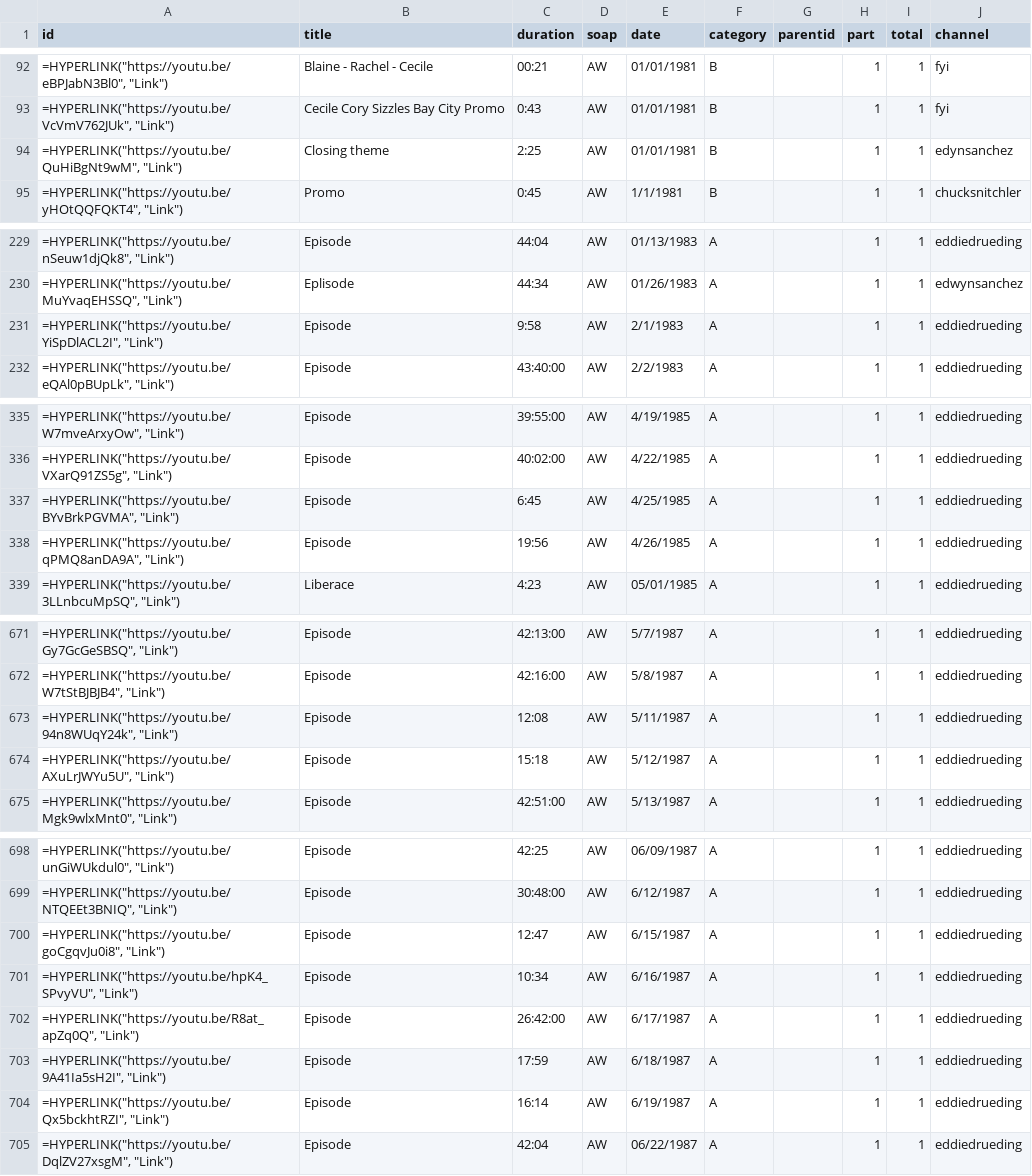
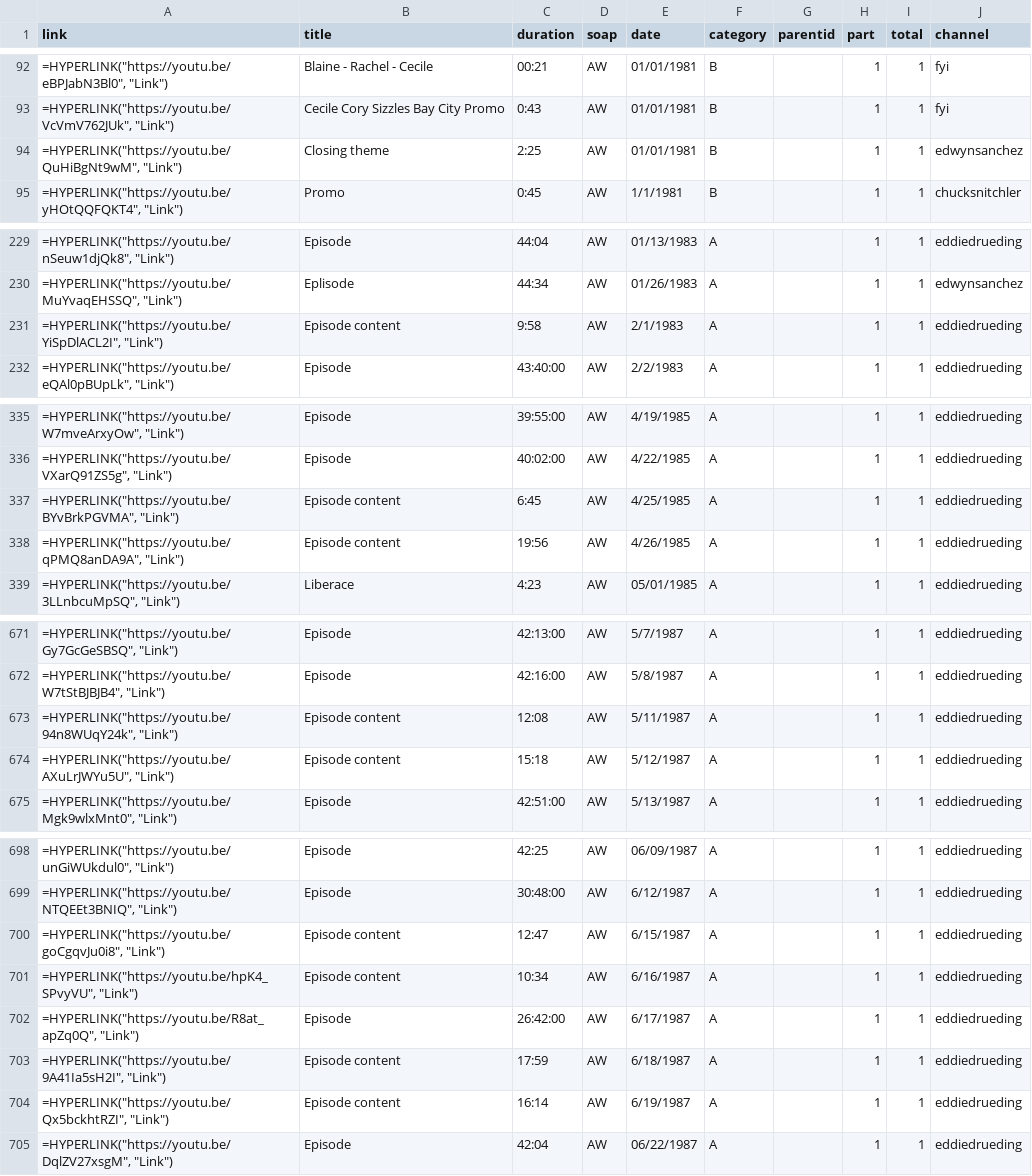
Before and after one commit to HamiltonBernique/SoapJack, a CSV file: AW/aw-1980-to-1989.csv, drawn as a sheet; only a part is shown, gaps mark what is left out; the diff covers the shown part only.

```diff
--- a/AW/aw-1980-to-1989.csv
+++ b/AW/aw-1980-to-1989.csv
@@ -1 +1 @@
-id,title,duration,soap,date,category,parentid,part,total,channel
+link,title,duration,soap,date,category,parentid,part,total,channel
@@ -93,3 +93,3 @@ id,title,duration,soap,date,category,parentid,part,total,channel
 "=HYPERLINK(""https://youtu.be/VcVmV762JUk"", ""Link"")",Cecile Cory Sizzles Bay City Promo,0:43,AW,01/01/1981,B,,1,1,fyi
-"=HYPERLINK(""https://youtu.be/QuHiBgNt9wM"", ""Link"")",Closing theme,2:25,AW,01/01/1981,B,,1,1,edynsanchez
+"=HYPERLINK(""https://youtu.be/QuHiBgNt9wM"", ""Link"")",Closing theme,2:25,AW,01/01/1981,B,,1,1,edwynsanchez
 "=HYPERLINK(""https://youtu.be/yHOtQQFQKT4"", ""Link"")",Promo,0:45,AW,1/1/1981,B,,1,1,chucksnitchler
@@ -230,3 +230,3 @@ id,title,duration,soap,date,category,parentid,part,total,channel
 "=HYPERLINK(""https://youtu.be/MuYvaqEHSSQ"", ""Link"")",Eplisode,44:34,AW,01/26/1983,A,,1,1,edwynsanchez
-"=HYPERLINK(""https://youtu.be/YiSpDlACL2I"", ""Link"")",Episode,9:58,AW,2/1/1983,A,,1,1,eddiedrueding
+"=HYPERLINK(""https://youtu.be/YiSpDlACL2I"", ""Link"")",Episode content,9:58,AW,2/1/1983,A,,1,1,eddiedrueding
 "=HYPERLINK(""https://youtu.be/eQAl0pBUpLk"", ""Link"")",Episode,43:40:00,AW,2/2/1983,A,,1,1,eddiedrueding
@@ -336,4 +336,4 @@ id,title,duration,soap,date,category,parentid,part,total,channel
 "=HYPERLINK(""https://youtu.be/VXarQ91ZS5g"", ""Link"")",Episode,40:02:00,AW,4/22/1985,A,,1,1,eddiedrueding
-"=HYPERLINK(""https://youtu.be/BYvBrkPGVMA"", ""Link"")",Episode,6:45,AW,4/25/1985,A,,1,1,eddiedrueding
-"=HYPERLINK(""https://youtu.be/qPMQ8anDA9A"", ""Link"")",Episode,19:56,AW,4/26/1985,A,,1,1,eddiedrueding
+"=HYPERLINK(""https://youtu.be/BYvBrkPGVMA"", ""Link"")",Episode content,6:45,AW,4/25/1985,A,,1,1,eddiedrueding
+"=HYPERLINK(""https://youtu.be/qPMQ8anDA9A"", ""Link"")",Episode content,19:56,AW,4/26/1985,A,,1,1,eddiedrueding
 "=HYPERLINK(""https://youtu.be/3LLnbcuMpSQ"", ""Link"")",Liberace,4:23,AW,05/01/1985,A,,1,1,eddiedrueding
@@ -672,4 +672,4 @@ id,title,duration,soap,date,category,parentid,part,total,channel
 "=HYPERLINK(""https://youtu.be/W7tStBJBJB4"", ""Link"")",Episode,42:16:00,AW,5/8/1987,A,,1,1,eddiedrueding
-"=HYPERLINK(""https://youtu.be/94n8WUqY24k"", ""Link"")",Episode,12:08,AW,5/11/1987,A,,1,1,eddiedrueding
-"=HYPERLINK(""https://youtu.be/AXuLrJWYu5U"", ""Link"")",Episode,15:18,AW,5/12/1987,A,,1,1,eddiedrueding
+"=HYPERLINK(""https://youtu.be/94n8WUqY24k"", ""Link"")",Episode content,12:08,AW,5/11/1987,A,,1,1,eddiedrueding
+"=HYPERLINK(""https://youtu.be/AXuLrJWYu5U"", ""Link"")",Episode content,15:18,AW,5/12/1987,A,,1,1,eddiedrueding
 "=HYPERLINK(""https://youtu.be/Mgk9wlxMnt0"", ""Link"")",Episode,42:51:00,AW,5/13/1987,A,,1,1,eddiedrueding
@@ -699,7 +699,7 @@ id,title,duration,soap,date,category,parentid,part,total,channel
 "=HYPERLINK(""https://youtu.be/NTQEEt3BNIQ"", ""Link"")",Episode,30:48:00,AW,6/12/1987,A,,1,1,eddiedrueding
-"=HYPERLINK(""https://youtu.be/goCgqvJu0i8"", ""Link"")",Episode,12:47,AW,6/15/1987,A,,1,1,eddiedrueding
-"=HYPERLINK(""https://youtu.be/hpK4_SPvyVU"", ""Link"")",Episode,10:34,AW,6/16/1987,A,,1,1,eddiedrueding
+"=HYPERLINK(""https://youtu.be/goCgqvJu0i8"", ""Link"")",Episode content,12:47,AW,6/15/1987,A,,1,1,eddiedrueding
+"=HYPERLINK(""https://youtu.be/hpK4_SPvyVU"", ""Link"")",Episode content,10:34,AW,6/16/1987,A,,1,1,eddiedrueding
 "=HYPERLINK(""https://youtu.be/R8at_apZq0Q"", ""Link"")",Episode,26:42:00,AW,6/17/1987,A,,1,1,eddiedrueding
-"=HYPERLINK(""https://youtu.be/9A41Ia5sH2I"", ""Link"")",Episode,17:59,AW,6/18/1987,A,,1,1,eddiedrueding
-"=HYPERLINK(""https://youtu.be/Qx5bckhtRZI"", ""Link"")",Episode,16:14,AW,6/19/1987,A,,1,1,eddiedrueding
+"=HYPERLINK(""https://youtu.be/9A41Ia5sH2I"", ""Link"")",Episode content,17:59,AW,6/18/1987,A,,1,1,eddiedrueding
+"=HYPERLINK(""https://youtu.be/Qx5bckhtRZI"", ""Link"")",Episode content,16:14,AW,6/19/1987,A,,1,1,eddiedrueding
 "=HYPERLINK(""https://youtu.be/DqlZV27xsgM"", ""Link"")",Episode,42:04,AW,06/22/1987,A,,1,1,eddiedrueding
```
Also changed, not shown: 6 edited cells elsewhere in this file, AW/aw-1979-and-earlier.csv, AW/aw-1990-to-1999.csv, 4 other files.
